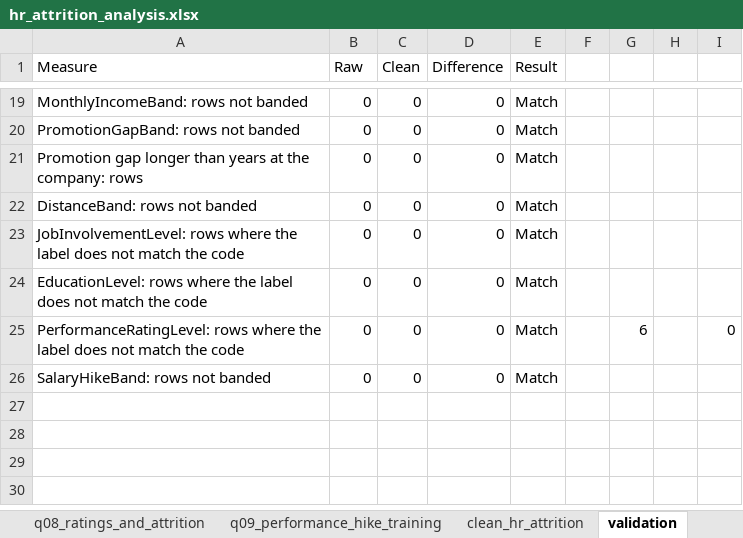
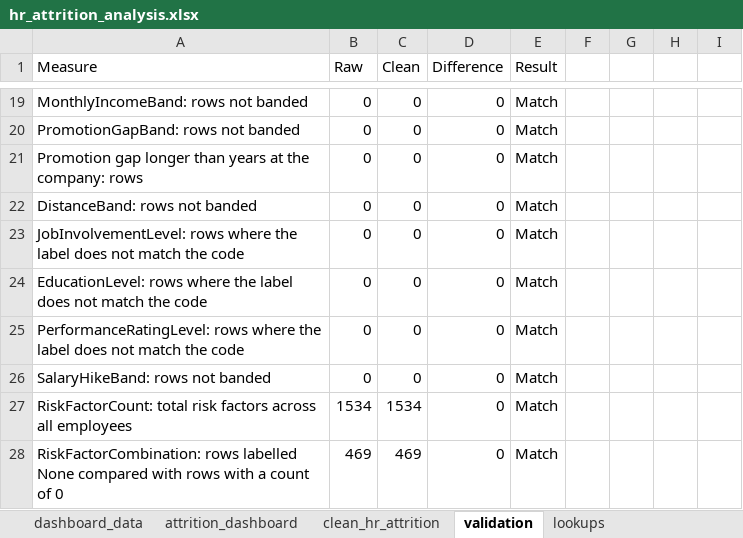
Before and after one commit to HonourJAH/hr-attrition-analysis, an Excel workbook: workbook/hr_attrition_analysis.xlsx, sheet validation, drawn as a sheet; only a part is shown, gaps mark what is left out; values as stored, in another font and other column widths than the file's, no borders; the diff names each change by its address in the sheet, - before the commit and + after, or states it on an @@ line.

Commit message:
Add risk factor and dashboard decisions and business question 10 findings

```diff
--- a/workbook/hr_attrition_analysis.xlsx (sheet validation)
+++ b/workbook/hr_attrition_analysis.xlsx (sheet validation)
+sheet tab: dashboard_data
+sheet tab: attrition_dashboard
-G25: 6
+G25: (empty)
-I25: 0
+I25: (empty)
+row 27: RiskFactorCount: total risk factors across all employees | 1534 | 1534 | 0 | Match
+row 28: RiskFactorCombination: rows labelled None compared with rows with a count of 0 | 469 | 469 | 0 | Match
```
Also changed, not shown: sheet clean_hr_attrition, other sheet tabs, charts or pictures, 2 other files.
